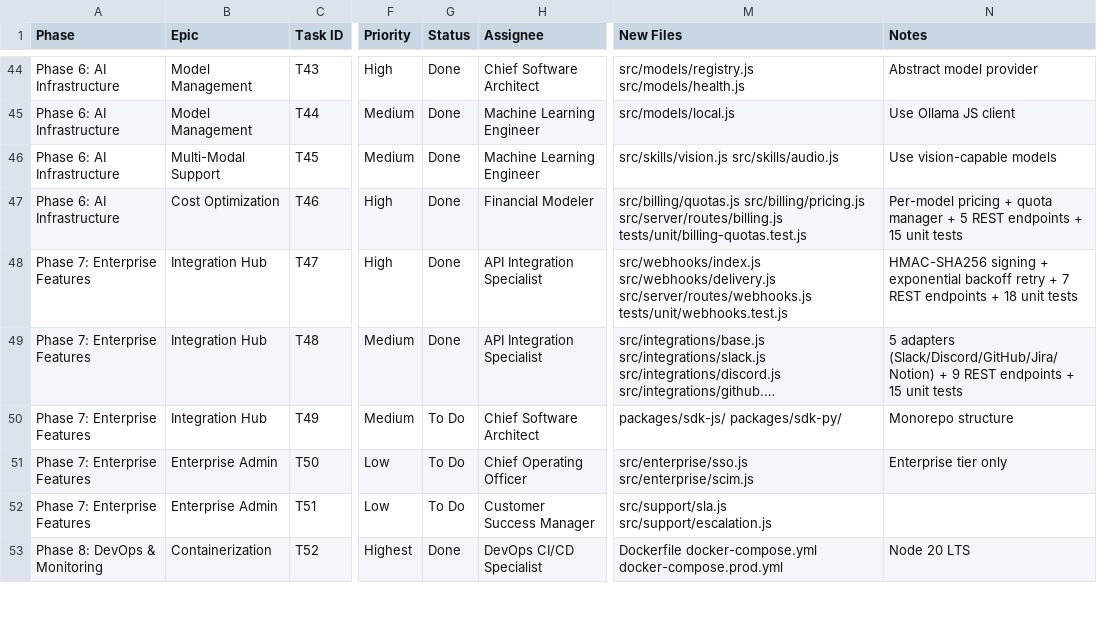
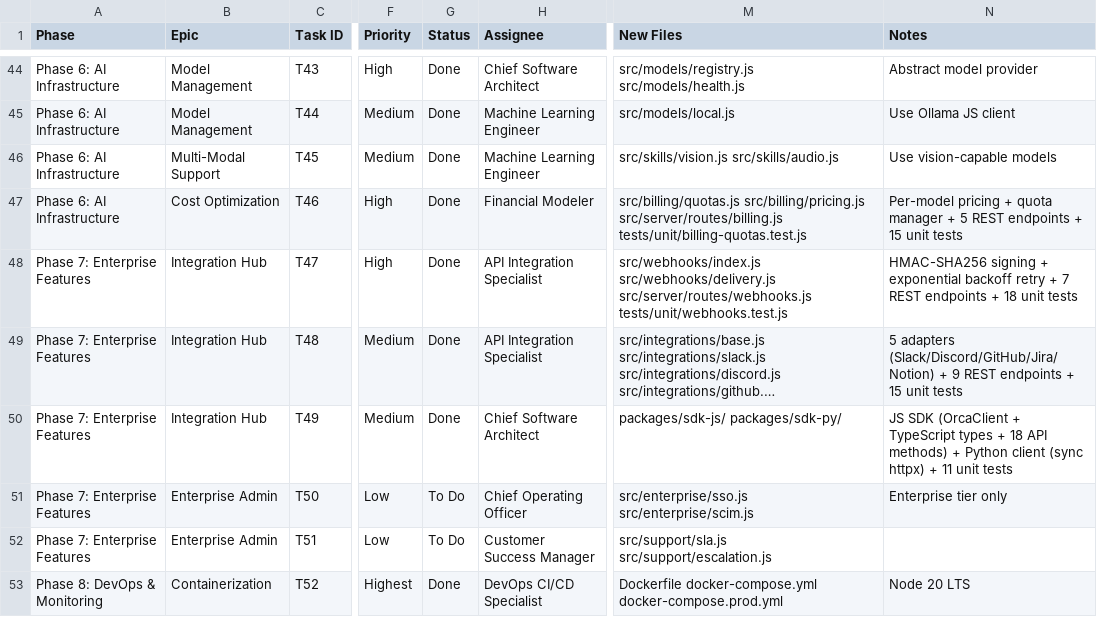
Before and after one commit to elkhedr-ai/elkhedr-orca, a CSV file: ORCA_PRODUCTION_ROADMAP.csv, drawn as a sheet; only a part is shown, gaps mark what is left out; long unchanged cells end in …; the diff names each change by its address in the sheet, - before the commit and + after, or states it on an @@ line.

```diff
--- a/ORCA_PRODUCTION_ROADMAP.csv
+++ b/ORCA_PRODUCTION_ROADMAP.csv
-G50 (Status): To Do
+G50 (Status): Done
-N50 (Notes): Monorepo structure
+N50 (Notes): JS SDK (OrcaClient + TypeScript types + 18 API methods) + Python client (sync httpx) + 11 unit tests
```
Also changed, not shown: 9 other files.
